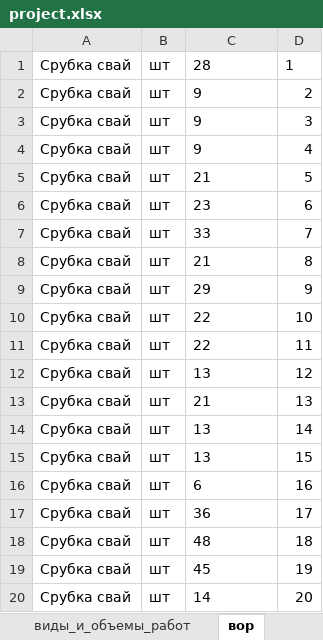
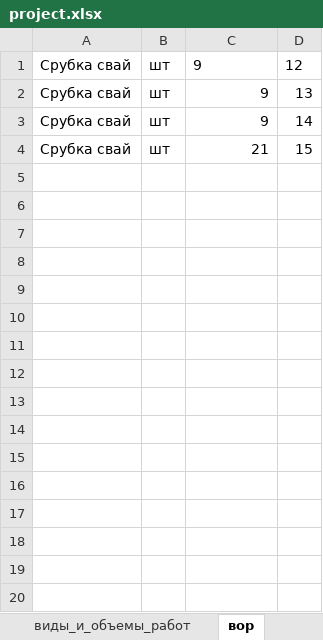
Before and after one commit to Vavik16/projectX, an Excel workbook: docs/project.xlsx, sheet вор, drawn as a sheet; only a part is shown; values as stored, in another font and other column widths than the file's, no borders; removed rows and columns are numbered as before the commit, all else as after; the diff covers the shown part only; the diff names each change by its address in the sheet, - before the commit and + after, or states it on an @@ line.

```diff
--- a/docs/project.xlsx (sheet вор)
+++ b/docs/project.xlsx (sheet вор)
-row 1: Срубка свай | шт | 28 | 1
-D1: 2
+D1: 12
-C2:C4 alignment: left
+C2:C4 alignment: right
-D2: 3
+D2: 13
-D3: 4
+D3: 14
-D4: 5
+D4: 15
-row 6: Срубка свай | шт | 23 | 6
-row 7: Срубка свай | шт | 33 | 7
-row 8: Срубка свай | шт | 21 | 8
-row 9: Срубка свай | шт | 29 | 9
-row 10: Срубка свай | шт | 22 | 10
-row 11: Срубка свай | шт | 22 | 11
-row 12: Срубка свай | шт | 13 | 12
-row 13: Срубка свай | шт | 21 | 13
-row 14: Срубка свай | шт | 13 | 14
-row 15: Срубка свай | шт | 13 | 15
-row 16: Срубка свай | шт | 6 | 16
-row 17: Срубка свай | шт | 36 | 17
-row 18: Срубка свай | шт | 48 | 18
-row 19: Срубка свай | шт | 45 | 19
-row 20: Срубка свай | шт | 14 | 20
```
Also changed, not shown: 84 removed rows elsewhere in this sheet, other sheet tabs, 11 other files.
